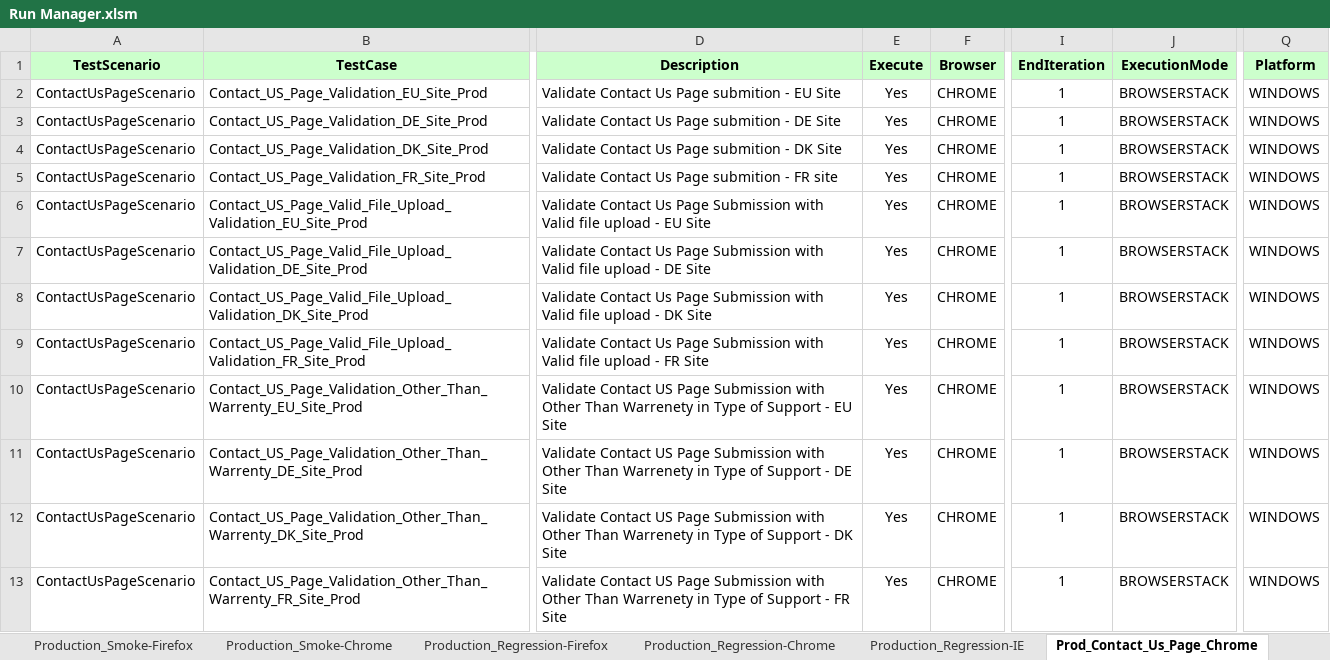
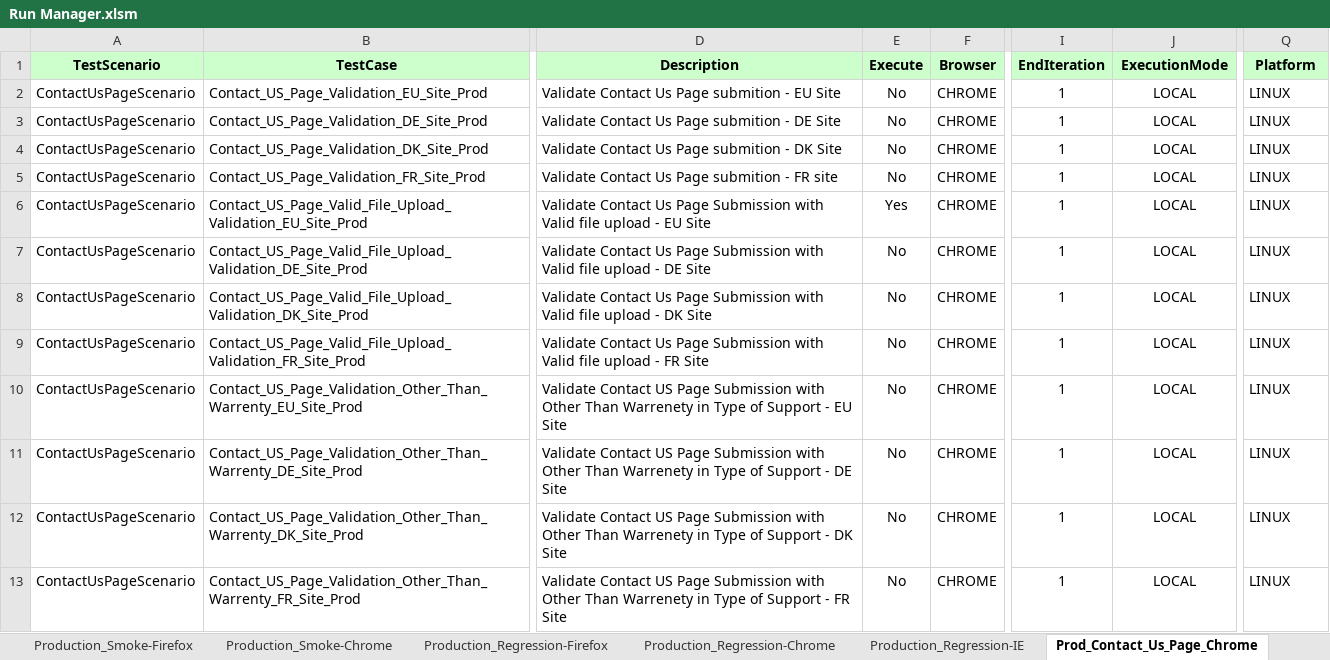
Before and after one commit to Rmidathala/QA-CB-23Aug2019, an Excel workbook: CharBroil_Git/Run Manager.xlsm, sheet Prod_Contact_Us_Page_Chrome, drawn as a sheet; only a part is shown, gaps mark what is left out; values as stored, in another font and other column widths than the file's, no borders; the diff names each change by its address in the sheet, - before the commit and + after, or states it on an @@ line.

Commit message:
Updated Run Manager and Contact us page components

```diff
--- a/CharBroil_Git/Run Manager.xlsm (sheet Prod_Contact_Us_Page_Chrome)
+++ b/CharBroil_Git/Run Manager.xlsm (sheet Prod_Contact_Us_Page_Chrome)
-E2:E5 (Execute): Yes
+E2:E5 (Execute): No
-J2:J13 (ExecutionMode): BROWSERSTACK
+J2:J13 (ExecutionMode): LOCAL
-Q2:Q13 (Platform): WINDOWS
+Q2:Q13 (Platform): LINUX
-E7:E13 (Execute): Yes
+E7:E13 (Execute): No
```
Also changed, not shown: sheet Production_Regression-Chrome, sheet Production_Regression-Firefox, sheet Production_Smoke-Chrome, sheet Production_Smoke-Firefox, sheet Prod_Contact_Us_Page_Firefox, 3 other files.
